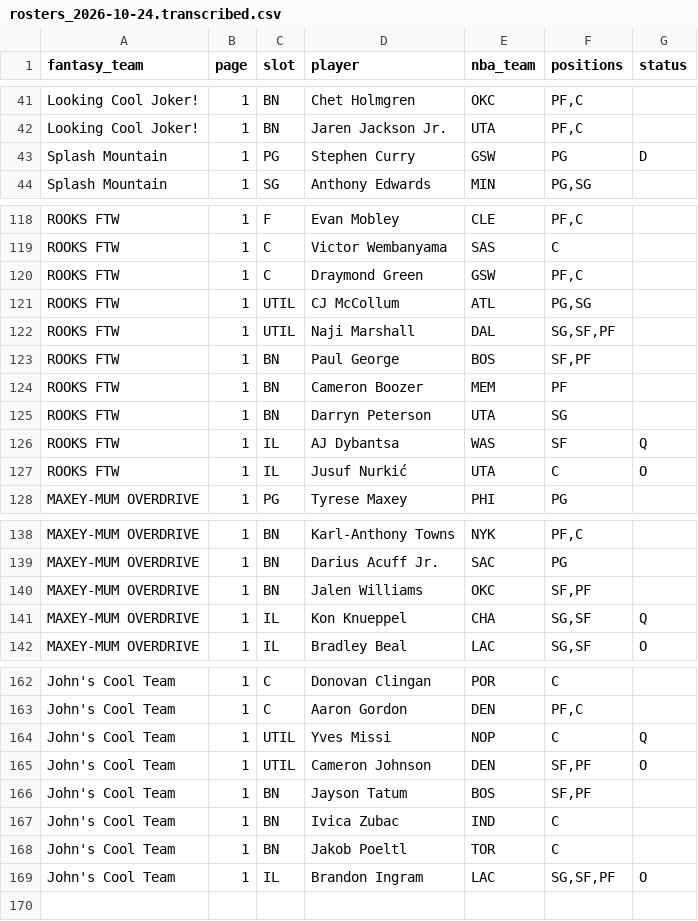
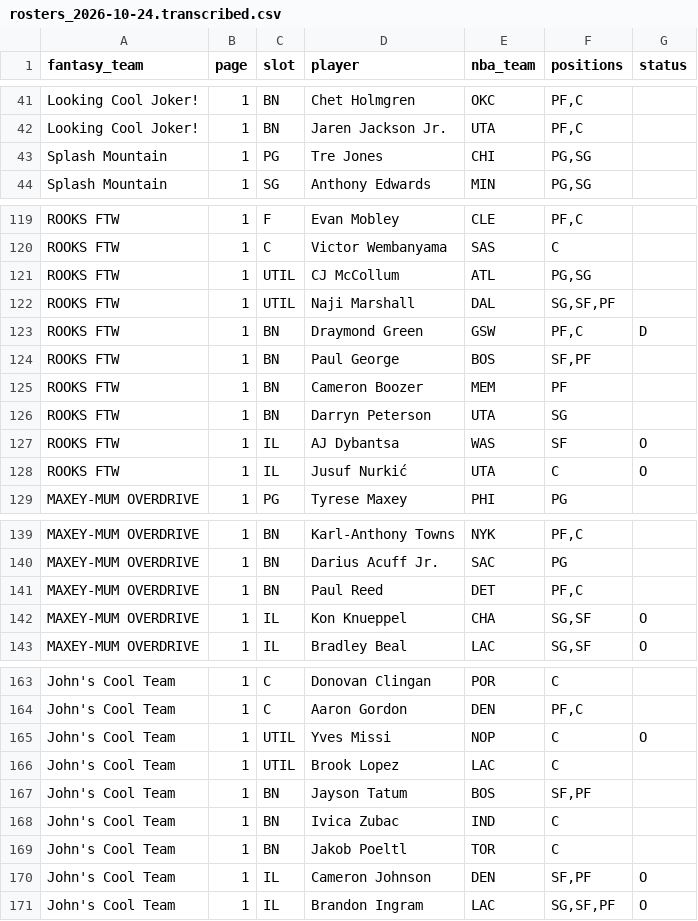
Before and after one commit to nic095layson/fantasy-basketball-2026-27, a CSV file: data/source/flaim/rosters_2026-10-24.transcribed.csv, drawn as a sheet; only a part is shown, gaps mark what is left out; the diff covers the shown part only.

```diff
--- a/data/source/flaim/rosters_2026-10-24.transcribed.csv
+++ b/data/source/flaim/rosters_2026-10-24.transcribed.csv
@@ -42,3 +42,3 @@ Looking Cool Joker!,1,BN,Chet Holmgren,OKC,"PF,C",
 Looking Cool Joker!,1,BN,Jaren Jackson Jr.,UTA,"PF,C",
-Splash Mountain,1,PG,Stephen Curry,GSW,PG,D
+Splash Mountain,1,PG,Tre Jones,CHI,"PG,SG",
 Splash Mountain,1,SG,Anthony Edwards,MIN,"PG,SG",
@@ -119,5 +120,5 @@ ROOKS FTW,1,F,Evan Mobley,CLE,"PF,C",
 ROOKS FTW,1,C,Victor Wembanyama,SAS,C,
-ROOKS FTW,1,C,Draymond Green,GSW,"PF,C",
 ROOKS FTW,1,UTIL,CJ McCollum,ATL,"PG,SG",
 ROOKS FTW,1,UTIL,Naji Marshall,DAL,"SG,SF,PF",
+ROOKS FTW,1,BN,Draymond Green,GSW,"PF,C",D
 ROOKS FTW,1,BN,Paul George,BOS,"SF,PF",
@@ -125,3 +126,3 @@ ROOKS FTW,1,BN,Cameron Boozer,MEM,PF,
 ROOKS FTW,1,BN,Darryn Peterson,UTA,SG,
-ROOKS FTW,1,IL,AJ Dybantsa,WAS,SF,Q
+ROOKS FTW,1,IL,AJ Dybantsa,WAS,SF,O
 ROOKS FTW,1,IL,Jusuf Nurkić,UTA,C,O
@@ -139,4 +140,4 @@ MAXEY-MUM OVERDRIVE,1,BN,Karl-Anthony Towns,NYK,"PF,C",
 MAXEY-MUM OVERDRIVE,1,BN,Darius Acuff Jr.,SAC,PG,
-MAXEY-MUM OVERDRIVE,1,BN,Jalen Williams,OKC,"SF,PF",
-MAXEY-MUM OVERDRIVE,1,IL,Kon Knueppel,CHA,"SG,SF",Q
+MAXEY-MUM OVERDRIVE,1,BN,Paul Reed,DET,"PF,C",
+MAXEY-MUM OVERDRIVE,1,IL,Kon Knueppel,CHA,"SG,SF",O
 MAXEY-MUM OVERDRIVE,1,IL,Bradley Beal,LAC,"SG,SF",O
@@ -163,4 +164,4 @@ John's Cool Team,1,C,Donovan Clingan,POR,C,
 John's Cool Team,1,C,Aaron Gordon,DEN,"PF,C",
-John's Cool Team,1,UTIL,Yves Missi,NOP,C,Q
-John's Cool Team,1,UTIL,Cameron Johnson,DEN,"SF,PF",O
+John's Cool Team,1,UTIL,Yves Missi,NOP,C,O
+John's Cool Team,1,UTIL,Brook Lopez,LAC,C,
 John's Cool Team,1,BN,Jayson Tatum,BOS,"SF,PF",
@@ -168,2 +169,3 @@ John's Cool Team,1,BN,Ivica Zubac,IND,C,
 John's Cool Team,1,BN,Jakob Poeltl,TOR,C,
+John's Cool Team,1,IL,Cameron Johnson,DEN,"SF,PF",O
 John's Cool Team,1,IL,Brandon Ingram,LAC,"SG,SF,PF",O
```
Also changed, not shown: 3 added rows, 2 removed rows and 17 edited cells elsewhere in this file, 5 other files.
